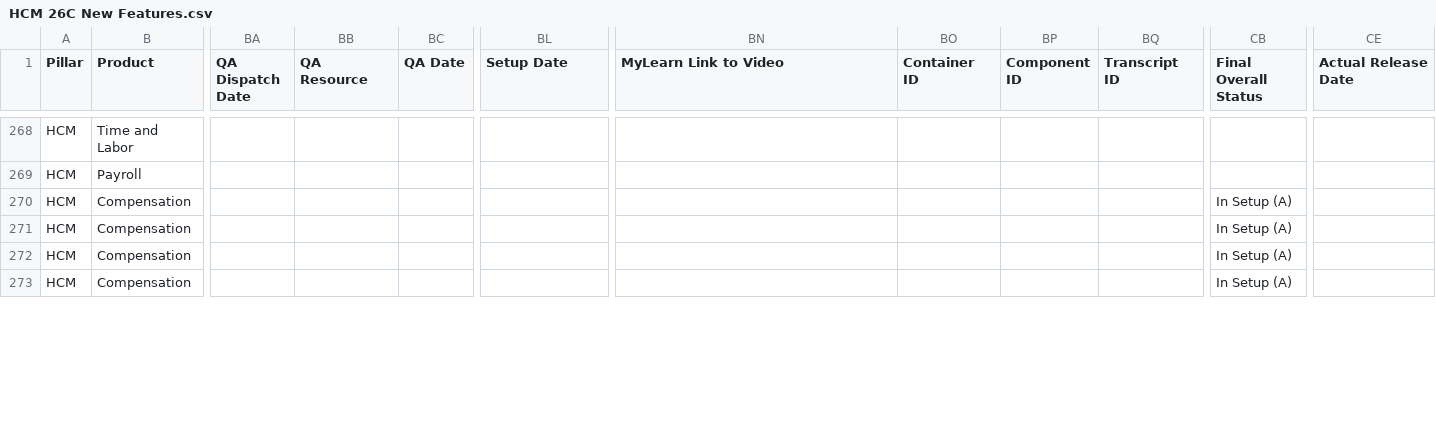
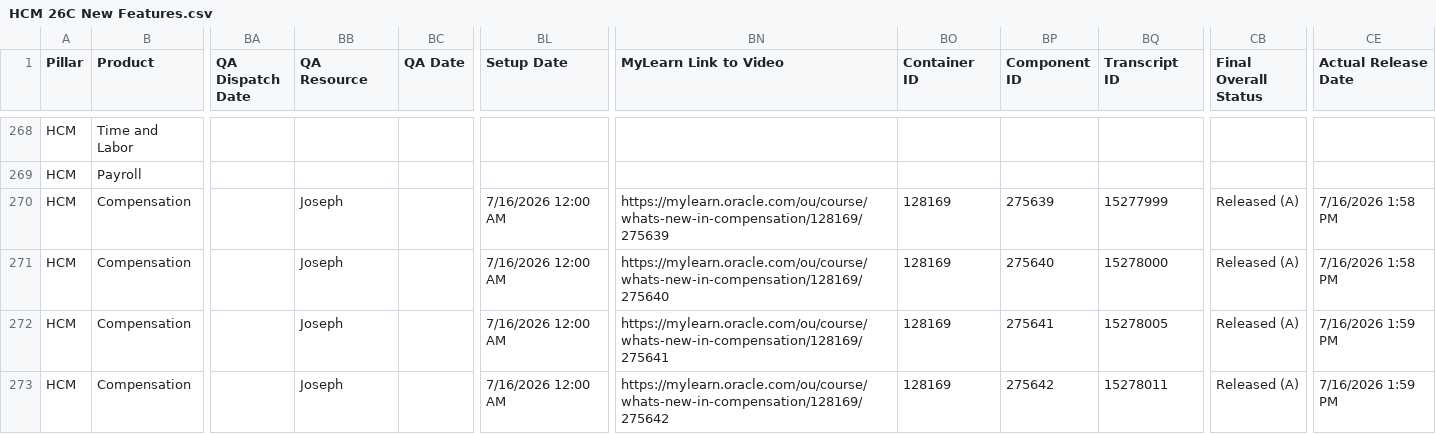
Before and after one commit to pavithraguruprasadb-maker/26C-New-Features-Dashboard, a CSV file: HCM 26C New Features.csv, drawn as a sheet; only a part is shown, gaps mark what is left out; the diff covers the shown part only; the diff names each change by its address in the sheet, - before the commit and + after, or states it on an @@ line.

Commit message:
Add files via upload

```diff
--- a/HCM 26C New Features.csv
+++ b/HCM 26C New Features.csv
-BB270:BB273 (QA Resource): (empty)
+BB270:BB273 (QA Resource): Joseph
-BL270:BL273 (Setup Date): (empty)
+BL270:BL273 (Setup Date): 7/16/2026 12:00 AM
-BN270 (MyLearn Link to Video): (empty)
+BN270 (MyLearn Link to Video): https://mylearn.oracle.com/ou/course/whats-new-in-compensation/128169/275639
-BO270:BO273 (Container ID): (empty)
+BO270:BO273 (Container ID): 128169
-BP270 (Component ID): (empty)
+BP270 (Component ID): 275639
-BQ270 (Transcript ID): (empty)
+BQ270 (Transcript ID): 15277999
-CB270:CB273 (Final Overall Status): In Setup (A)
+CB270:CB273 (Final Overall Status): Released (A)
-CE270:CE271 (Actual Release Date): (empty)
+CE270:CE271 (Actual Release Date): 7/16/2026 1:58 PM
-BN271 (MyLearn Link to Video): (empty)
+BN271 (MyLearn Link to Video): https://mylearn.oracle.com/ou/course/whats-new-in-compensation/128169/275640
-BP271 (Component ID): (empty)
+BP271 (Component ID): 275640
-BQ271 (Transcript ID): (empty)
+BQ271 (Transcript ID): 15278000
-BN272 (MyLearn Link to Video): (empty)
+BN272 (MyLearn Link to Video): https://mylearn.oracle.com/ou/course/whats-new-in-compensation/128169/275641
-BP272 (Component ID): (empty)
+BP272 (Component ID): 275641
-BQ272 (Transcript ID): (empty)
+BQ272 (Transcript ID): 15278005
-CE272:CE273 (Actual Release Date): (empty)
+CE272:CE273 (Actual Release Date): 7/16/2026 1:59 PM
-BN273 (MyLearn Link to Video): (empty)
+BN273 (MyLearn Link to Video): https://mylearn.oracle.com/ou/course/whats-new-in-compensation/128169/275642
-BP273 (Component ID): (empty)
+BP273 (Component ID): 275642
-BQ273 (Transcript ID): (empty)
+BQ273 (Transcript ID): 15278011
```
Also changed, not shown: 129 edited cells elsewhere in this file.
